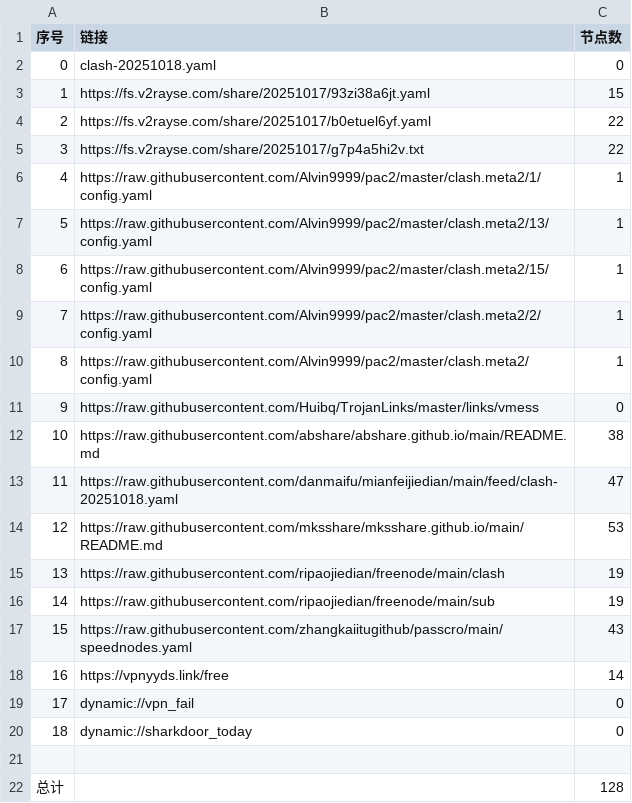
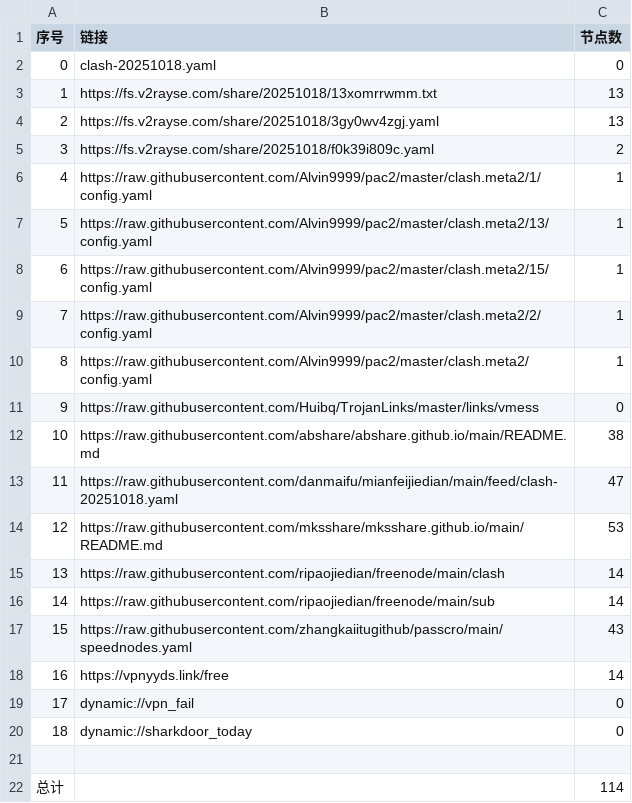
Before and after one commit to greatcoolge/NoMoreWalls, a CSV file: list_result.csv, drawn as a sheet.

```diff
--- a/list_result.csv
+++ b/list_result.csv
@@ -2,5 +2,5 @@
 0,clash-20251018.yaml,0
-1,https://fs.v2rayse.com/share/20251017/93zi38a6jt.yaml,15
-2,https://fs.v2rayse.com/share/20251017/b0etuel6yf.yaml,22
-3,https://fs.v2rayse.com/share/20251017/g7p4a5hi2v.txt,22
+1,https://fs.v2rayse.com/share/20251018/13xomrrwmm.txt,13
+2,https://fs.v2rayse.com/share/20251018/3gy0wv4zgj.yaml,13
+3,https://fs.v2rayse.com/share/20251018/f0k39i809c.yaml,2
 4,https://raw.githubusercontent.com/Alvin9999/pac2/master/clash.meta2/1/config.yaml,1
@@ -14,4 +14,4 @@
 12,https://raw.githubusercontent.com/mksshare/mksshare.github.io/main/README.md,53
-13,https://raw.githubusercontent.com/ripaojiedian/freenode/main/clash,19
-14,https://raw.githubusercontent.com/ripaojiedian/freenode/main/sub,19
+13,https://raw.githubusercontent.com/ripaojiedian/freenode/main/clash,14
+14,https://raw.githubusercontent.com/ripaojiedian/freenode/main/sub,14
 15,https://raw.githubusercontent.com/zhangkaiitugithub/passcro/main/speednodes.yaml,43
@@ -21,2 +21,2 @@
 
-总计,,128
+总计,,114
```
Also changed, not shown: 21 other files.
